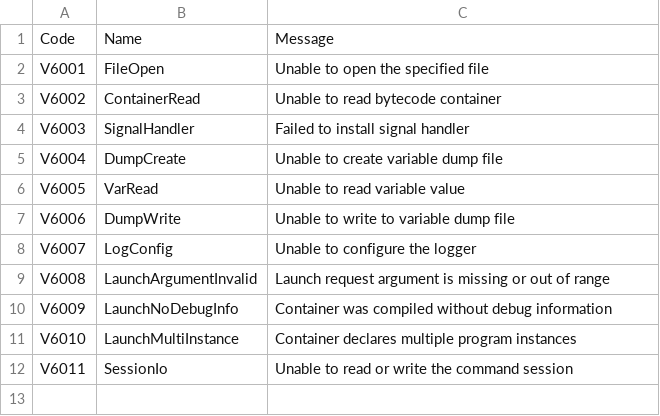
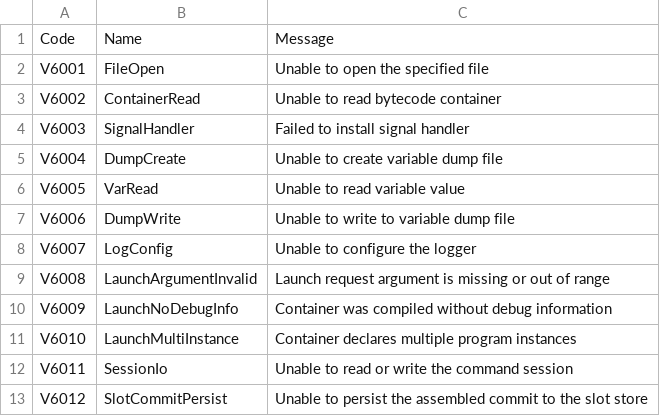
Before and after one commit to boogy777-lgtm/ironplc, a CSV file: compiler/vm-cli/resources/problem-codes.csv, drawn as a sheet.

Commit message:
vm-cli: A/B slot store persistence for assemble (V6012), serve-only owner (ADR-0064 amendment)

```diff
--- a/compiler/vm-cli/resources/problem-codes.csv
+++ b/compiler/vm-cli/resources/problem-codes.csv
@@ -12 +12,2 @@ V6010,LaunchMultiInstance,Container declares multiple program instances
 V6011,SessionIo,Unable to read or write the command session
+V6012,SlotCommitPersist,Unable to persist the assembled commit to the slot store
```
Also changed, not shown: 7 other files.
